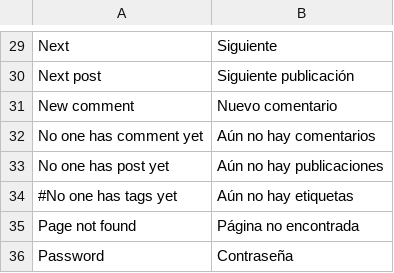
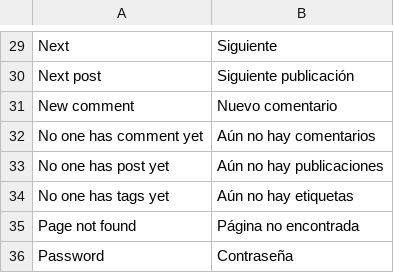
Before and after one commit to puentesarrin/selene, a CSV file: translations/es_ES.csv, drawn as a sheet; only a part is shown, gaps mark what is left out.

Commit message:
Fixed minor typo

```diff
--- a/translations/es_ES.csv
+++ b/translations/es_ES.csv
@@ -33,3 +33,3 @@ No one has comment yet, Aún no hay comentarios
 No one has post yet, Aún no hay publicaciones
-#No one has tags yet, Aún no hay etiquetas
+No one has tags yet, Aún no hay etiquetas
 Page not found, Página no encontrada
```
